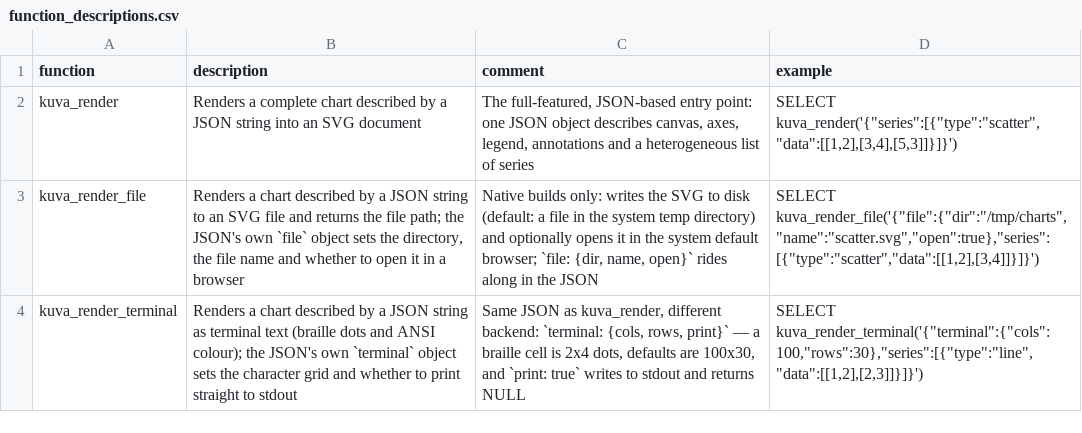
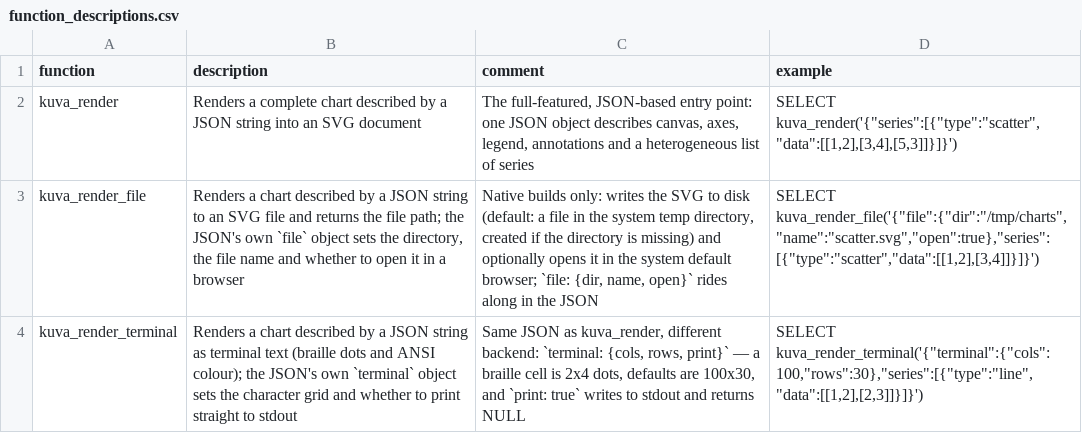
Before and after one commit to shijianjs/duckfn-kuva, a CSV file: community-extension/docs/function_descriptions.csv, drawn as a sheet; the diff names each change by its address in the sheet, - before the commit and + after, or states it on an @@ line.

Commit message:
feat(file): 输出目录不存在时递归创建，文档示例改用 ::JSON
- kuva_render_file 的 file.dir 缺目录时递归创建（std::fs::create_dir_all），不再让整条查询失败；空串仍报错
- README 与文档站（中英）的 kuva_render_file 示例去掉 dir、name，JSON 改用 {...}::JSON
- 同步重新生成 community-extension 的 function_descriptions.csv

```diff
--- a/community-extension/docs/function_descriptions.csv
+++ b/community-extension/docs/function_descriptions.csv
-C3 (comment): …system temp directory) and optionally…
+C3 (comment): …system temp directory, created if the directory is missing) and optionally…
```
Also changed, not shown: 8 other files.
